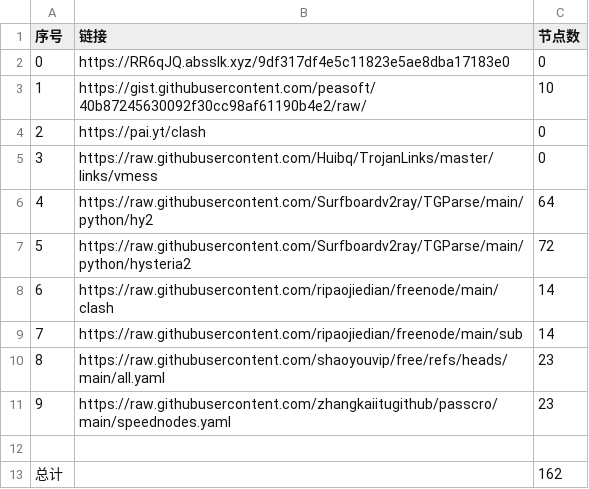
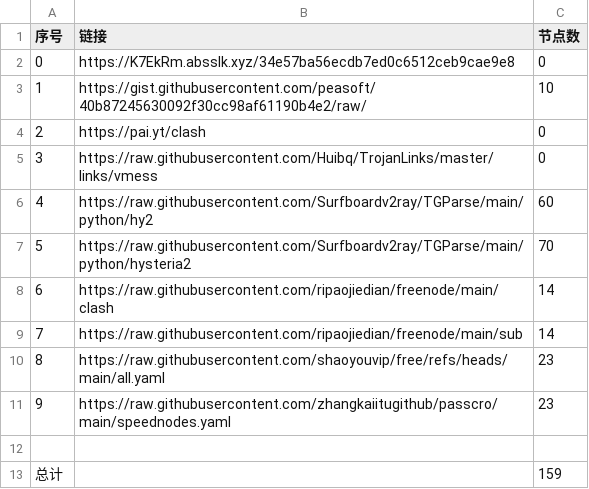
Before and after one commit to q13467982/NoMoreWalls, a CSV file: list_result.csv, drawn as a sheet.

```diff
--- a/list_result.csv
+++ b/list_result.csv
@@ -1,3 +1,3 @@
 序号,链接,节点数
-0,https://RR6qJQ.absslk.xyz/9df317df4e5c11823e5ae8dba17183e0,0
+0,https://K7EkRm.absslk.xyz/34e57ba56ecdb7ed0c6512ceb9cae9e8,0
 1,https://gist.githubusercontent.com/peasoft/40b87245630092f30cc98af61190b4e2/raw/,10
@@ -5,4 +5,4 @@
 3,https://raw.githubusercontent.com/Huibq/TrojanLinks/master/links/vmess,0
-4,https://raw.githubusercontent.com/Surfboardv2ray/TGParse/main/python/hy2,64
-5,https://raw.githubusercontent.com/Surfboardv2ray/TGParse/main/python/hysteria2,72
+4,https://raw.githubusercontent.com/Surfboardv2ray/TGParse/main/python/hy2,60
+5,https://raw.githubusercontent.com/Surfboardv2ray/TGParse/main/python/hysteria2,70
 6,https://raw.githubusercontent.com/ripaojiedian/freenode/main/clash,14
@@ -12,2 +12,2 @@
 
-总计,,162
+总计,,159
```
Also changed, not shown: 12 other files.
